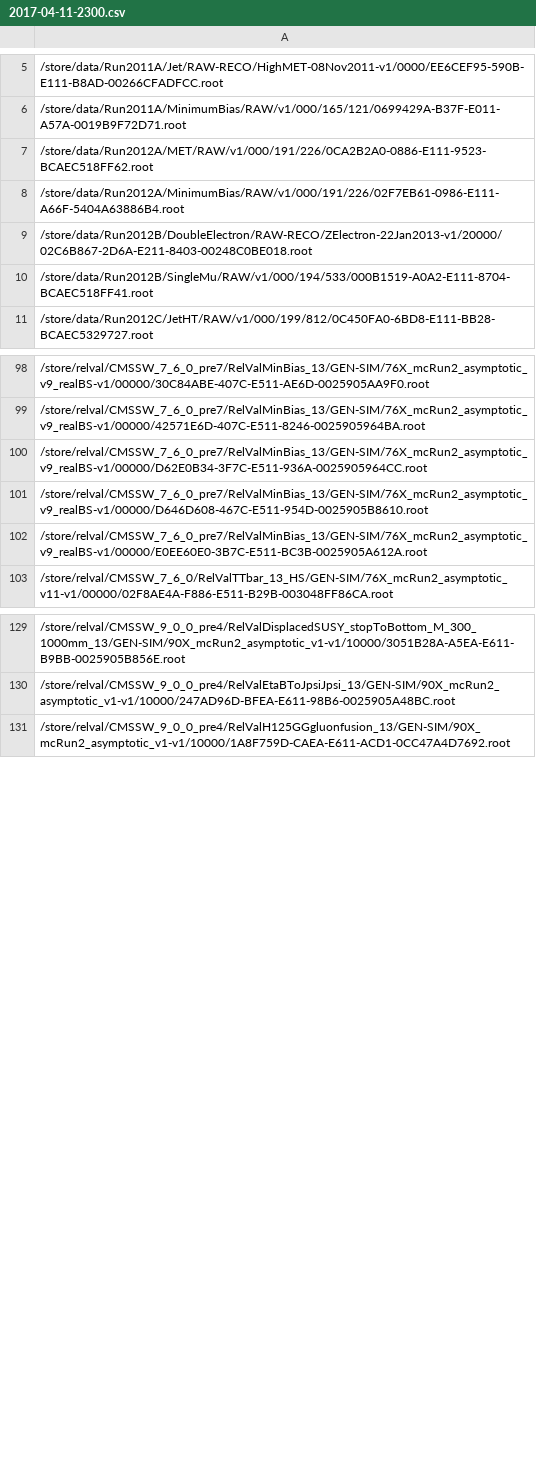
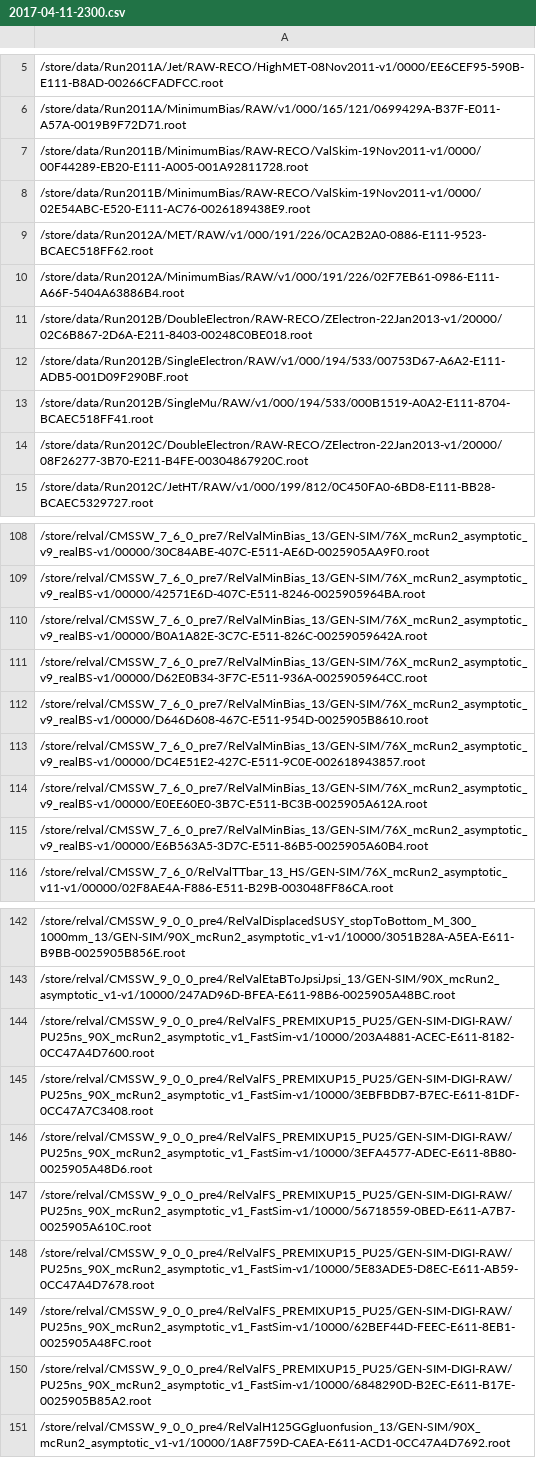
Before and after one commit to kpedro88/cms-sw.github.io, a CSV file: data/inputs/slc6_amd64_gcc630/CMSSW_9_0_X/2017-04-11-2300.csv, drawn as a sheet; only a part is shown, gaps mark what is left out; the diff covers the shown part only; the diff names each change by its address in the sheet, - before the commit and + after, or states it on an @@ line.

```diff
--- a/data/inputs/slc6_amd64_gcc630/CMSSW_9_0_X/2017-04-11-2300.csv
+++ b/data/inputs/slc6_amd64_gcc630/CMSSW_9_0_X/2017-04-11-2300.csv
+row 7: /store/data/Run2011B/MinimumBias/RAW-RECO/ValSkim-19Nov2011-v1/0000/00F44289-EB20-E111-A005-001A92811728.root
+row 8: /store/data/Run2011B/MinimumBias/RAW-RECO/ValSkim-19Nov2011-v1/0000/02E54ABC-E520-E111-AC76-0026189438E9.root
+row 12: /store/data/Run2012B/SingleElectron/RAW/v1/000/194/533/00753D67-A6A2-E111-ADB5-001D09F290BF.root
+row 14: /store/data/Run2012C/DoubleElectron/RAW-RECO/ZElectron-22Jan2013-v1/20000/08F26277-3B70-E211-B4FE-00304867920C.root
+row 110: /store/relval/CMSSW_7_6_0_pre7/RelValMinBias_13/GEN-SIM/76X_mcRun2_asymptotic_v9_realBS-v1/00000/B0A1A82E-3C7C-E511-826C-00259059642A.root
+row 113: /store/relval/CMSSW_7_6_0_pre7/RelValMinBias_13/GEN-SIM/76X_mcRun2_asymptotic_v9_realBS-v1/00000/DC4E51E2-427C-E511-9C0E-002618943857.root
+row 115: /store/relval/CMSSW_7_6_0_pre7/RelValMinBias_13/GEN-SIM/76X_mcRun2_asymptotic_v9_realBS-v1/00000/E6B563A5-3D7C-E511-86B5-0025905A60B4.root
+row 144: /store/relval/CMSSW_9_0_0_pre4/RelValFS_PREMIXUP15_PU25/GEN-SIM-DIGI-RAW/PU25ns_90X_mcRun2_asymptotic_v1_FastSim-v1/10000/203A4881-ACEC-E611-8182-0CC47A4D7600.root
+row 145: /store/relval/CMSSW_9_0_0_pre4/RelValFS_PREMIXUP15_PU25/GEN-SIM-DIGI-RAW/PU25ns_90X_mcRun2_asymptotic_v1_FastSim-v1/10000/3EBFBDB7-B7EC-E611-81DF-0CC47A7C3408.root
+row 146: /store/relval/CMSSW_9_0_0_pre4/RelValFS_PREMIXUP15_PU25/GEN-SIM-DIGI-RAW/PU25ns_90X_mcRun2_asymptotic_v1_FastSim-v1/10000/3EFA4577-ADEC-E611-8B80-0025905A48D6.root
+row 147: /store/relval/CMSSW_9_0_0_pre4/RelValFS_PREMIXUP15_PU25/GEN-SIM-DIGI-RAW/PU25ns_90X_mcRun2_asymptotic_v1_FastSim-v1/10000/56718559-0BED-E611-A7B7-0025905A610C.root
+row 148: /store/relval/CMSSW_9_0_0_pre4/RelValFS_PREMIXUP15_PU25/GEN-SIM-DIGI-RAW/PU25ns_90X_mcRun2_asymptotic_v1_FastSim-v1/10000/5E83ADE5-D8EC-E611-AB59-0CC47A4D7678.root
+row 149: /store/relval/CMSSW_9_0_0_pre4/RelValFS_PREMIXUP15_PU25/GEN-SIM-DIGI-RAW/PU25ns_90X_mcRun2_asymptotic_v1_FastSim-v1/10000/62BEF44D-FEEC-E611-8EB1-0025905A48FC.root
+row 150: /store/relval/CMSSW_9_0_0_pre4/RelValFS_PREMIXUP15_PU25/GEN-SIM-DIGI-RAW/PU25ns_90X_mcRun2_asymptotic_v1_FastSim-v1/10000/6848290D-B2EC-E611-B17E-0025905B85A2.root
```
Also changed, not shown: 6 added rows elsewhere in this file, data/inputs/slc6_amd64_gcc530/CMSSW_8_0_X/2017-04-11-2300.csv, data/inputs/slc7_amd64_gcc530/CMSSW_9_0_X/2017-04-11-2300.csv, 25 other files.
